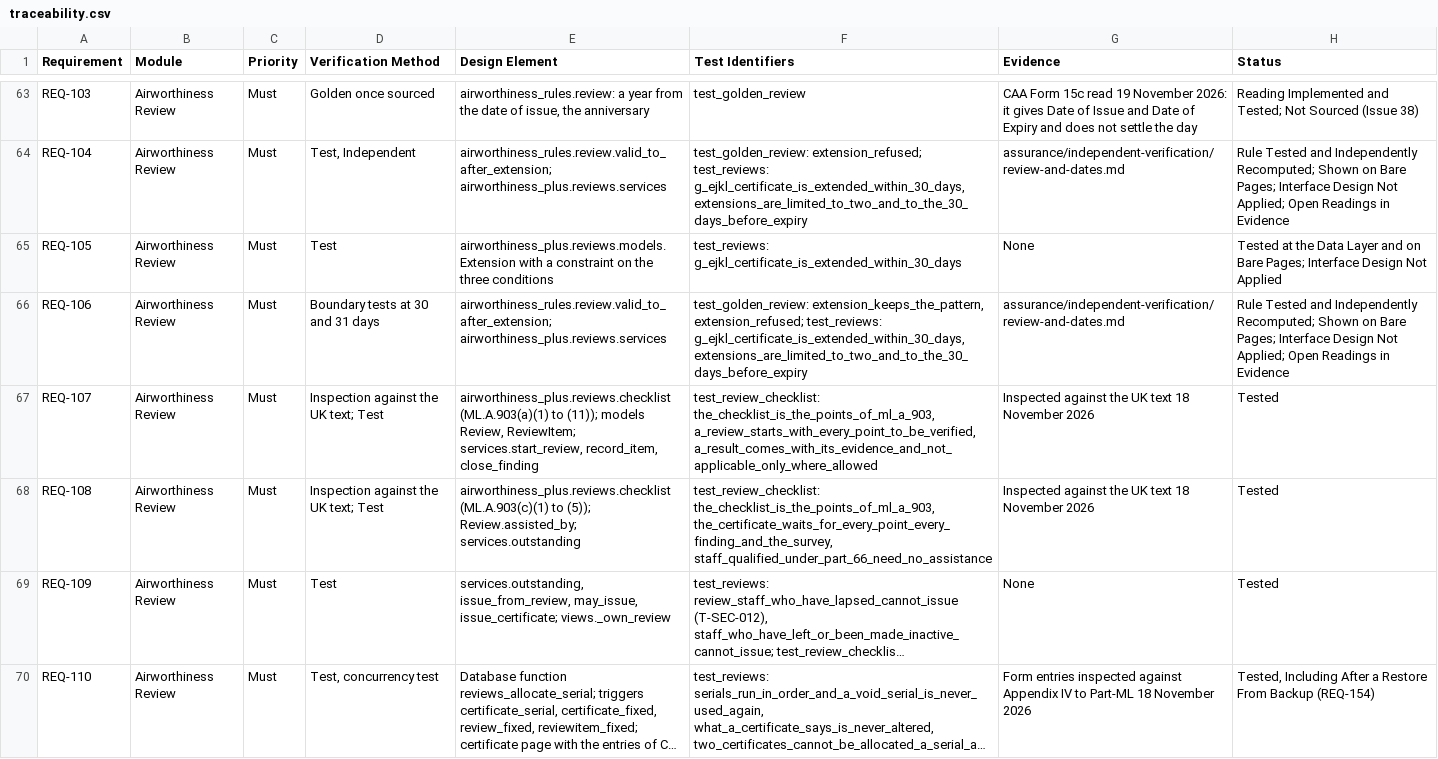
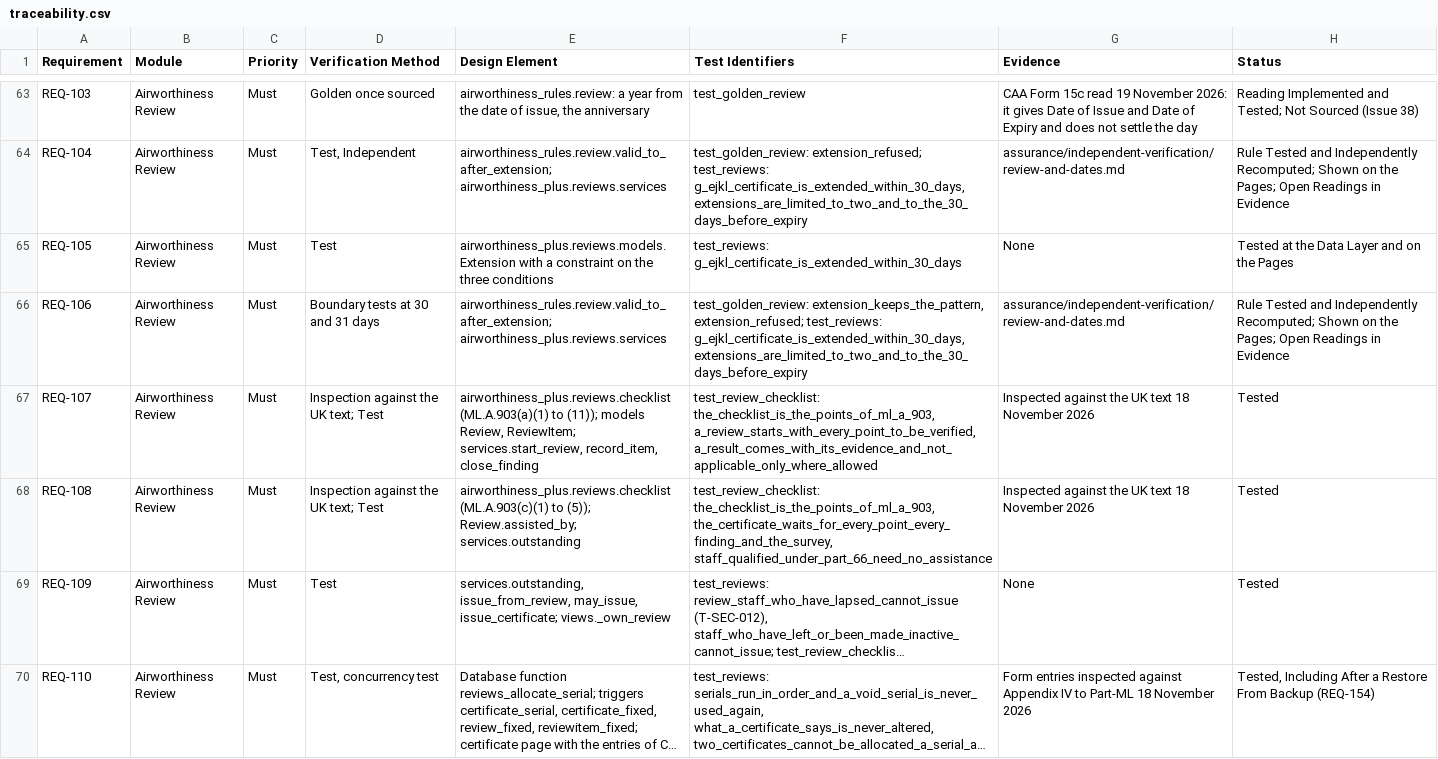
Before and after one commit to alxtkng/airworthiness-plus, a CSV file: requirements/traceability.csv, drawn as a sheet; only a part is shown, gaps mark what is left out; long unchanged cells end in …; the diff covers the shown part only; the diff names each change by its address in the sheet, - before the commit and + after, or states it on an @@ line.

```diff
--- a/requirements/traceability.csv
+++ b/requirements/traceability.csv
-H64 (Status): …Shown on Bare Pages; Interface Design Not Applied; Open Readings…
+H64 (Status): …Shown on the Pages; Open Readings…
-H65 (Status): …and on Bare Pages; Interface Design Not Applied
+H65 (Status): …and on the Pages
-H66 (Status): …Shown on Bare Pages; Interface Design Not Applied; Open Readings…
+H66 (Status): …Shown on the Pages; Open Readings…
```
Also changed, not shown: 55 edited cells elsewhere in this file, 1 other file.
